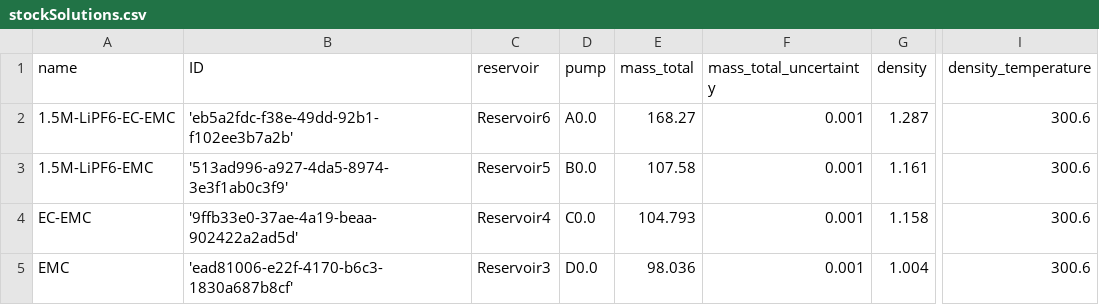
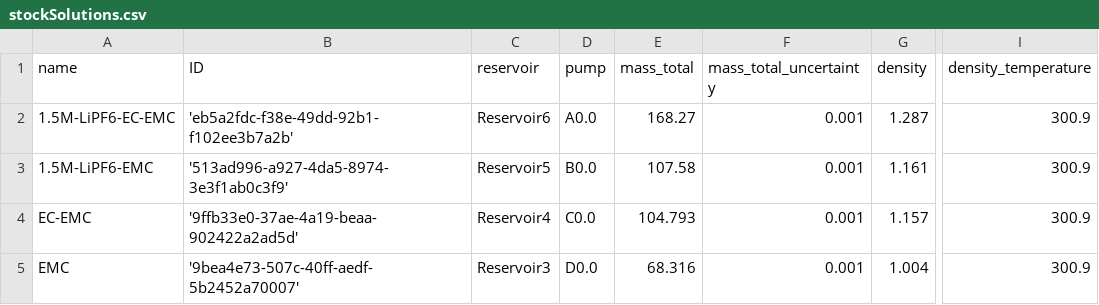
Before and after one commit to BIG-MAP/FINALES_ASAB_tenant, a CSV file: experiments/FINALES2_V3/inputs/stockSolutions.csv, drawn as a sheet; only a part is shown, gaps mark what is left out; the diff names each change by its address in the sheet, - before the commit and + after, or states it on an @@ line.

```diff
--- a/experiments/FINALES2_V3/inputs/stockSolutions.csv
+++ b/experiments/FINALES2_V3/inputs/stockSolutions.csv
-I2:I5 (density_temperature): 300.6
+I2:I5 (density_temperature): 300.9
-G4 (density): 1.158
+G4 (density): 1.157
-B5 (ID): 'ead81006-e22f-4170-b6c3-1830a687b8cf'
+B5 (ID): '9bea4e73-507c-40ff-aedf-5b2452a70007'
-E5 (mass_total): 98.036
+E5 (mass_total): 68.316
```
Also changed, not shown: 1 other file.
